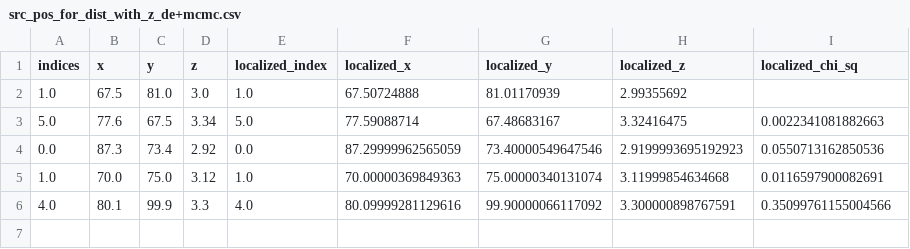
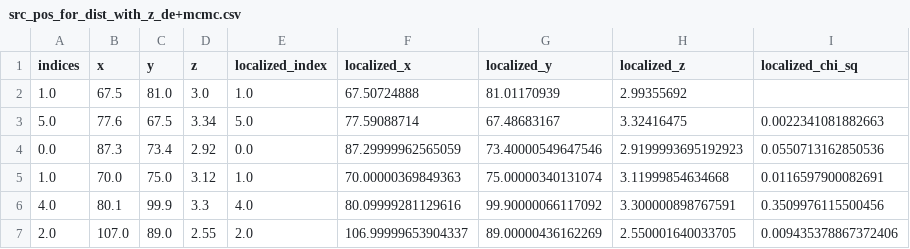
Before and after one commit to diceandcats/GWlensing_Brian, a CSV file: src_pos_for_dist_with_z_de+mcmc.csv, drawn as a sheet.

```diff
--- a/src_pos_for_dist_with_z_de+mcmc.csv
+++ b/src_pos_for_dist_with_z_de+mcmc.csv
@@ -5,2 +5,3 @@ indices,x,y,z,localized_index,localized_x,localized_y,localized_z,localized_chi_
 1.0,70.0,75.0,3.12,1.0,70.00000369849363,75.00000340131074,3.11999854634668,0.0116597900082691
-4.0,80.1,99.9,3.3,4.0,80.09999281129616,99.90000066117092,3.300000898767591,0.35099761155004566
+4.0,80.1,99.9,3.3,4.0,80.09999281129616,99.90000066117092,3.300000898767591,0.3509976115500456
+2.0,107.0,89.0,2.55,2.0,106.99999653904337,89.00000436162269,2.550001640033705,0.009435378867372406
```
Also changed, not shown: 4 other files.
